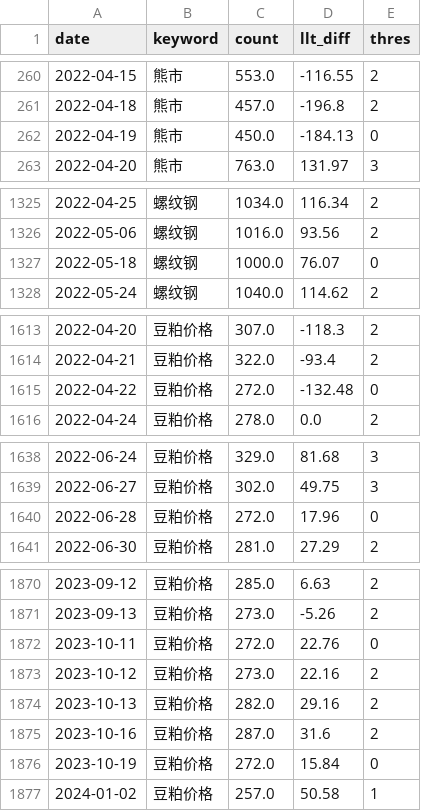
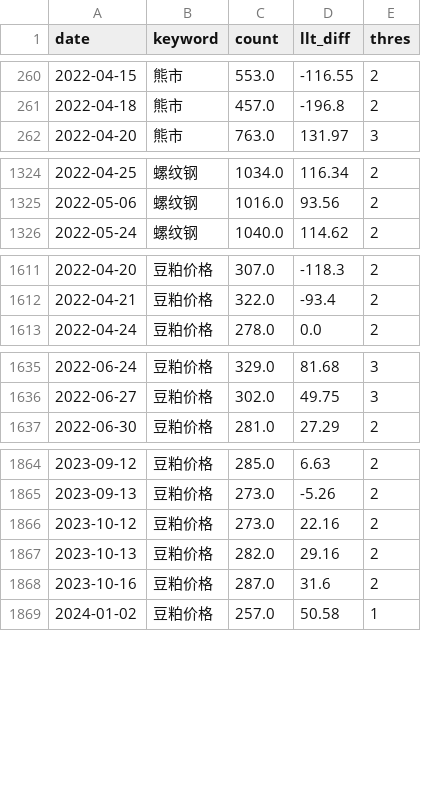
Before and after one commit to wliwh/trade_class, a CSV file: data_save/bd_handle.csv, drawn as a sheet; only a part is shown, gaps mark what is left out; the diff covers the shown part only; the diff names each change by its address in the sheet, - before the commit and + after, or states it on an @@ line.

```diff
--- a/data_save/bd_handle.csv
+++ b/data_save/bd_handle.csv
-row 262: 2022-04-19 | 熊市 | 450.0 | -184.13 | 0
-row 1327: 2022-05-18 | 螺纹钢 | 1000.0 | 76.07 | 0
-row 1615: 2022-04-22 | 豆粕价格 | 272.0 | -132.48 | 0
-row 1640: 2022-06-28 | 豆粕价格 | 272.0 | 17.96 | 0
-row 1872: 2023-10-11 | 豆粕价格 | 272.0 | 22.76 | 0
-row 1876: 2023-10-19 | 豆粕价格 | 272.0 | 15.84 | 0
```
Also changed, not shown: 3 removed rows elsewhere in this file, common/search_names.csv, data_save/high_low_legu.csv, 7 other files.
